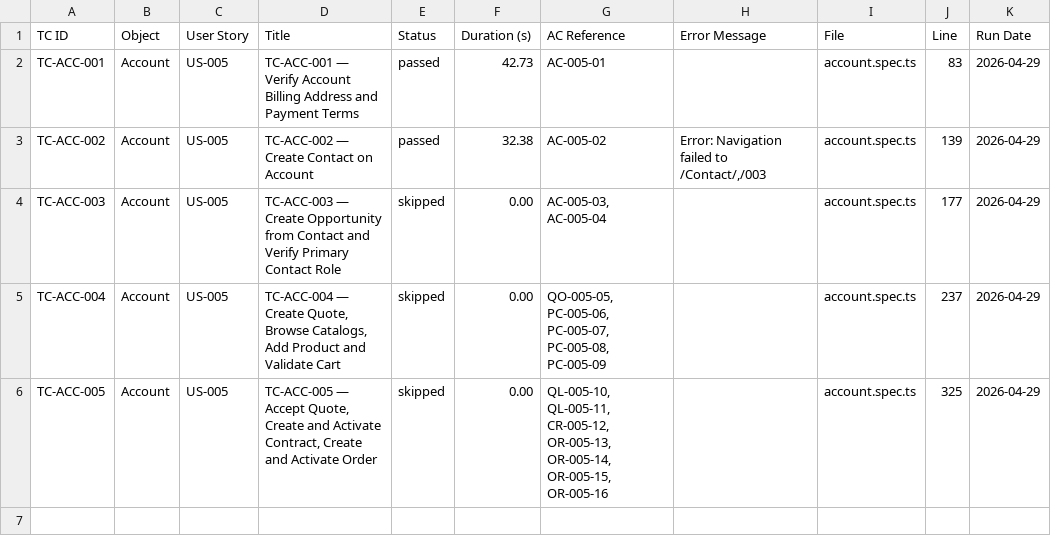
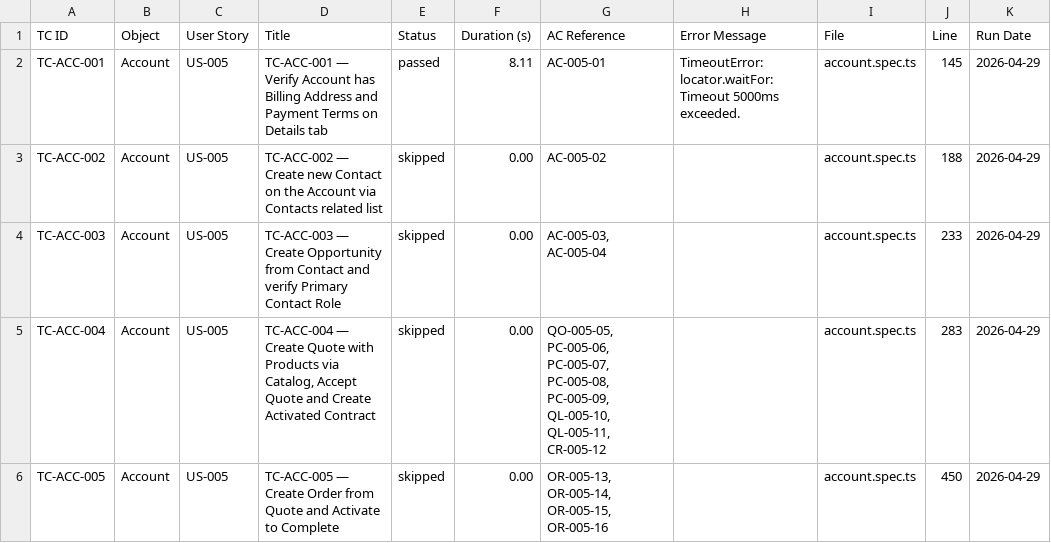
Before and after one commit to nikhilgupta-cloud/SalesforceE2E, a CSV file: reports/test-results.csv, drawn as a sheet.

```diff
--- a/reports/test-results.csv
+++ b/reports/test-results.csv
@@ -1,6 +1,6 @@
 TC ID,Object,User Story,Title,Status,Duration (s),AC Reference,Error Message,File,Line,Run Date
-TC-ACC-001,Account,US-005,TC-ACC-001 — Verify Account Billing Address and Payment Terms,passed,42.73,AC-005-01,,account.spec.ts,83,2026-04-29
-TC-ACC-002,Account,US-005,TC-ACC-002 — Create Contact on Account,passed,32.38,AC-005-02,"Error: Navigation failed to /Contact/,/003",account.spec.ts,139,2026-04-29
-TC-ACC-003,Account,US-005,TC-ACC-003 — Create Opportunity from Contact and Verify Primary Contact Role,skipped,0.00,"AC-005-03, AC-005-04",,account.spec.ts,177,2026-04-29
-TC-ACC-004,Account,US-005,"TC-ACC-004 — Create Quote, Browse Catalogs, Add Product and Validate Cart",skipped,0.00,"QO-005-05, PC-005-06, PC-005-07, PC-005-08, PC-005-09",,account.spec.ts,237,2026-04-29
-TC-ACC-005,Account,US-005,"TC-ACC-005 — Accept Quote, Create and Activate Contract, Create and Activate Order",skipped,0.00,"QL-005-10, QL-005-11, CR-005-12, OR-005-13, OR-005-14, OR-005-15, OR-005-16",,account.spec.ts,325,2026-04-29
+TC-ACC-001,Account,US-005,TC-ACC-001 — Verify Account has Billing Address and Payment Terms on Details tab,passed,8.11,AC-005-01,TimeoutError: locator.waitFor: Timeout 5000ms exceeded.,account.spec.ts,145,2026-04-29
+TC-ACC-002,Account,US-005,TC-ACC-002 — Create new Contact on the Account via Contacts related list,skipped,0.00,AC-005-02,,account.spec.ts,188,2026-04-29
+TC-ACC-003,Account,US-005,TC-ACC-003 — Create Opportunity from Contact and verify Primary Contact Role,skipped,0.00,"AC-005-03, AC-005-04",,account.spec.ts,233,2026-04-29
+TC-ACC-004,Account,US-005,"TC-ACC-004 — Create Quote with Products via Catalog, Accept Quote and Create Activated Contract",skipped,0.00,"QO-005-05, PC-005-06, PC-005-07, PC-005-08, PC-005-09, QL-005-10, QL-005-11, CR-005-12",,account.spec.ts,283,2026-04-29
+TC-ACC-005,Account,US-005,TC-ACC-005 — Create Order from Quote and Activate to Complete,skipped,0.00,"OR-005-13, OR-005-14, OR-005-15, OR-005-16",,account.spec.ts,450,2026-04-29
```
Also changed, not shown: reports/scenario-matrix.csv, 11 other files.
